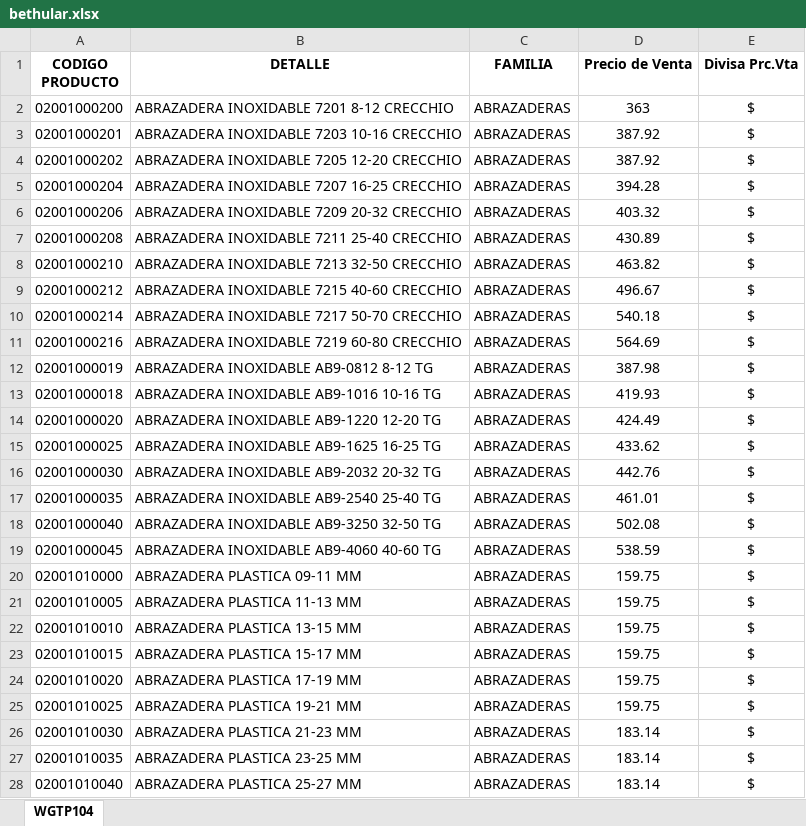
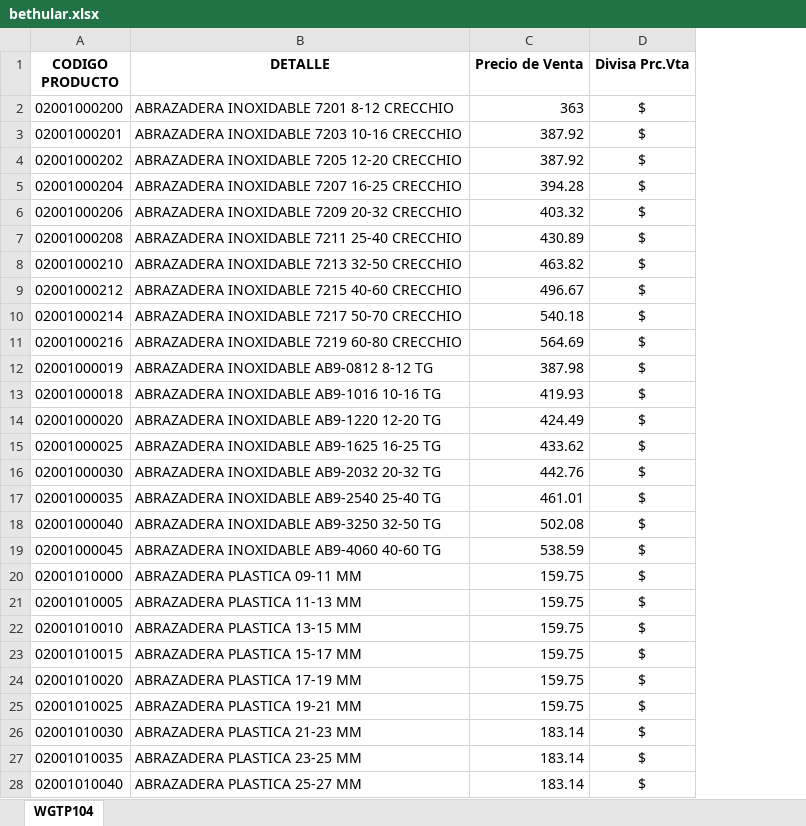
Before and after one commit to jerojimenez17/sanitarios-backend, an Excel workbook: excel-files/bethular.xlsx, sheet WGTP104, drawn as a sheet; only a part is shown; values as stored, in another font and other column widths than the file's, no borders; removed rows and columns are numbered as before the commit, all else as after; the diff covers the shown part only; the diff names each change by its address in the sheet, - before the commit and + after, or states it on an @@ line.

Commit message:
change lists

```diff
--- a/excel-files/bethular.xlsx (sheet WGTP104)
+++ b/excel-files/bethular.xlsx (sheet WGTP104)
-column C (FAMILIA), rows 2-28: all ABRAZADERAS
-C2:C28 alignment: center
+C2:C28 alignment: right
```
Also changed, not shown: 14 added rows, 12 removed rows, 323 edited cells and cell formats elsewhere in this sheet, 1 other file.
